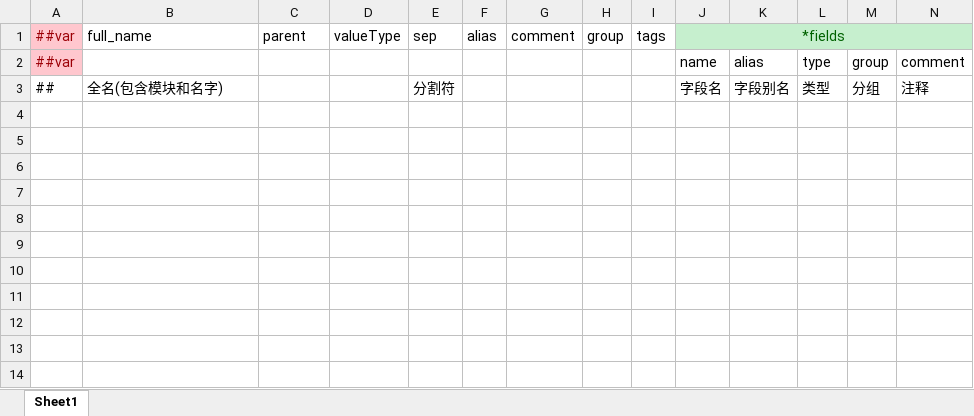
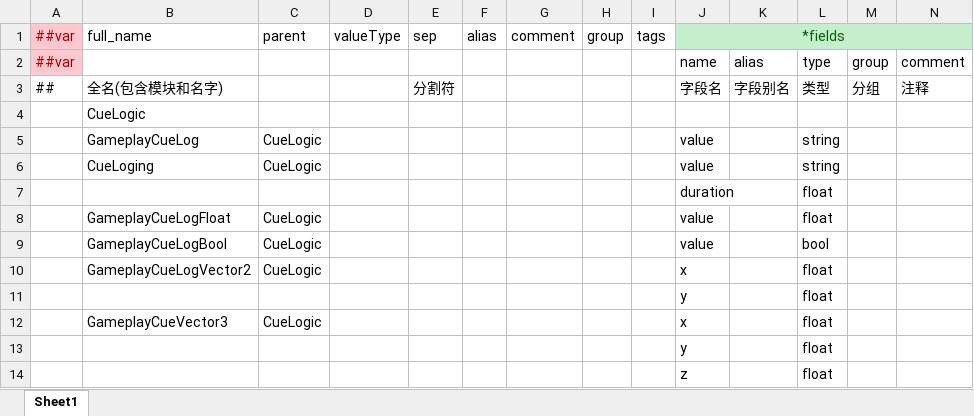
Before and after one commit to No78Vino/gameplay-ability-system-for-unity, an Excel workbook: ProjectConfigTable/exgas_config/Datas/__beans__.xlsx, sheet Sheet1, drawn as a sheet; only a part is shown; values as stored, in another font and other column widths than the file's, no borders; rows hold the shown columns only; the diff names each change by its address in the sheet, - before the commit and + after, or states it on an @@ line.

```diff
--- a/ProjectConfigTable/exgas_config/Datas/__beans__.xlsx (sheet Sheet1)
+++ b/ProjectConfigTable/exgas_config/Datas/__beans__.xlsx (sheet Sheet1)
+row 4:  | CueLogic
+row 5:  | GameplayCueLog | CueLogic |  |  |  |  |  |  | value |  | string
+row 6:  | CueLoging | CueLogic |  |  |  |  |  |  | value |  | string
+row 7:  |  |  |  |  |  |  |  |  | duration |  | float
+row 8:  | GameplayCueLogFloat | CueLogic |  |  |  |  |  |  | value |  | float
+row 9:  | GameplayCueLogBool | CueLogic |  |  |  |  |  |  | value |  | bool
+row 10:  | GameplayCueLogVector2 | CueLogic |  |  |  |  |  |  | x |  | float
+row 11:  |  |  |  |  |  |  |  |  | y |  | float
+row 12:  | GameplayCueVector3 | CueLogic |  |  |  |  |  |  | x |  | float
+row 13:  |  |  |  |  |  |  |  |  | y |  | float
+row 14:  |  |  |  |  |  |  |  |  | z |  | float
```
Also changed, not shown: ProjectConfigTable/exgas_config/Datas/#exgas.gameplayCue.xlsx, ProjectConfigTable/exgas_config/Datas/#exgas.gameplayEffect.xlsx, 41 other files.
